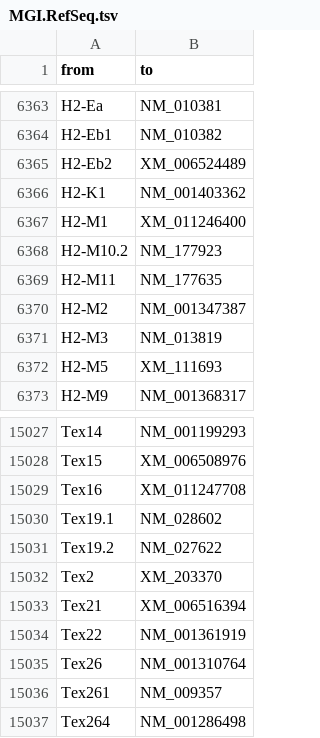
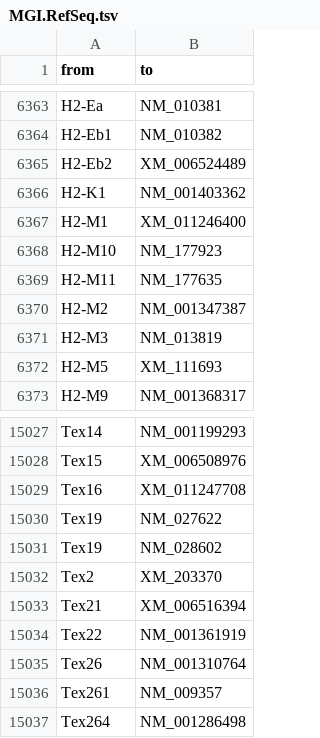
Before and after one commit to tanaylab-admin/Gmara, a TSV file: genes/mouse/namespaces/names/MGI.RefSeq.tsv, drawn as a sheet; only a part is shown, gaps mark what is left out.

```diff
--- a/genes/mouse/namespaces/names/MGI.RefSeq.tsv
+++ b/genes/mouse/namespaces/names/MGI.RefSeq.tsv
@@ -6367,3 +6367,3 @@ H2-K1	NM_001403362
 H2-M1	XM_011246400
-H2-M10.2	NM_177923
+H2-M10	NM_177923
 H2-M11	NM_177635
@@ -15029,4 +15029,4 @@ Tex15	XM_006508976
 Tex16	XM_011247708
-Tex19.1	NM_028602
-Tex19.2	NM_027622
+Tex19	NM_027622
+Tex19	NM_028602
 Tex2	XM_203370
```
Also changed, not shown: genes/human/namespaces/names/Symbol.tsv, genes/mouse/namespaces/names/Ensembl.MGI.tsv, 16 other files.
